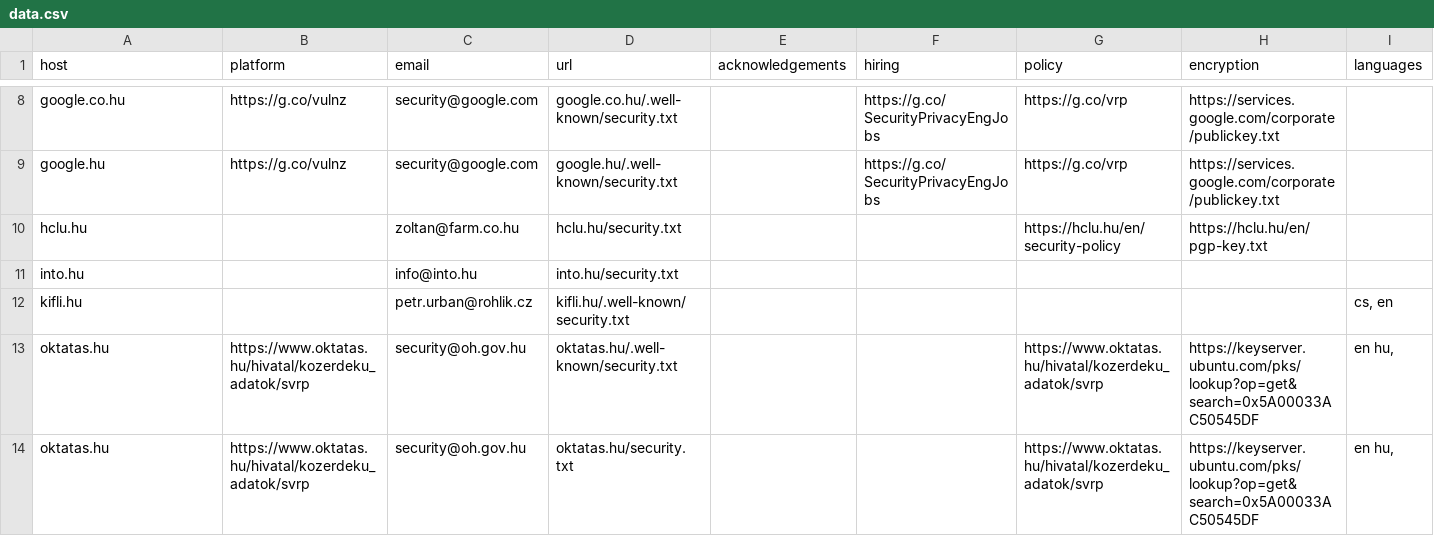
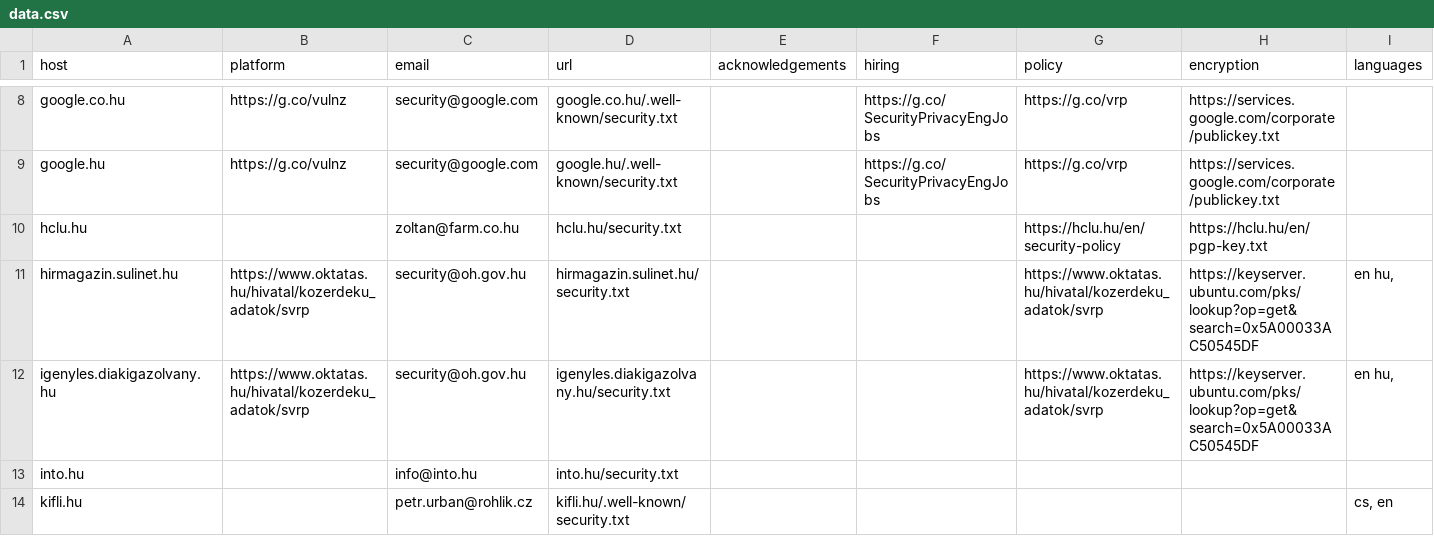
Before and after one commit to trickest/safe-harbour, a CSV file: countries/Hungary/data.csv, drawn as a sheet; only a part is shown, gaps mark what is left out; the shorter side is filled out with more unchanged rows; the diff covers the shown part only.

```diff
--- a/countries/Hungary/data.csv
+++ b/countries/Hungary/data.csv
@@ -10,2 +10,4 @@ host,platform,email,url,acknowledgements,hiring,policy,encryption,languages
 "hclu.hu","","zoltan@farm.co.hu","hclu.hu/security.txt","","","https://hclu.hu/en/security-policy","https://hclu.hu/en/pgp-key.txt",""
+"hirmagazin.sulinet.hu","https://www.oktatas.hu/hivatal/kozerdeku_adatok/svrp","security@oh.gov.hu","hirmagazin.sulinet.hu/security.txt","","","https://www.oktatas.hu/hivatal/kozerdeku_adatok/svrp","https://keyserver.ubuntu.com/pks/lookup?op=get&search=0x5A00033AC50545DF","en hu,"
+"igenyles.diakigazolvany.hu","https://www.oktatas.hu/hivatal/kozerdeku_adatok/svrp","security@oh.gov.hu","igenyles.diakigazolvany.hu/security.txt","","","https://www.oktatas.hu/hivatal/kozerdeku_adatok/svrp","https://keyserver.ubuntu.com/pks/lookup?op=get&search=0x5A00033AC50545DF","en hu,"
 "into.hu","","info@into.hu","into.hu/security.txt","","","","",""
```
Also changed, not shown: 4 added rows elsewhere in this file, countries/Belgium/data.csv, countries/Cocos (Keeling) Islands/data.csv, 18 other files.
